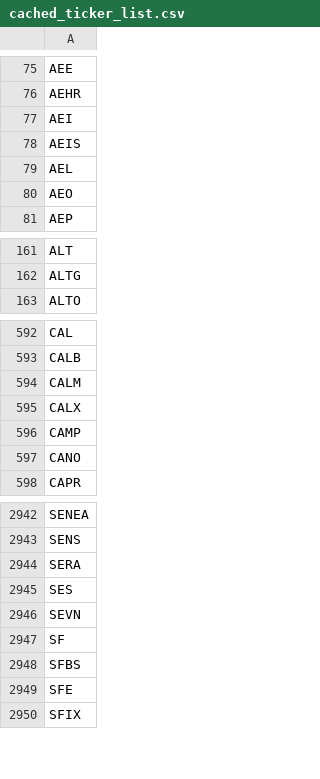
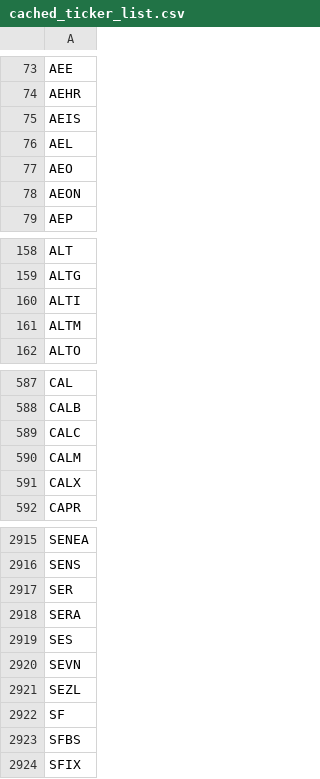
Before and after one commit to greenmtnboy/py-portfolio-index, a CSV file: py_portfolio_index/bin/cached_ticker_list.csv, drawn as a sheet; only a part is shown, gaps mark what is left out; the diff covers the shown part only.

```diff
--- a/py_portfolio_index/bin/cached_ticker_list.csv
+++ b/py_portfolio_index/bin/cached_ticker_list.csv
@@ -76,3 +74,2 @@ AEE
 AEHR
-AEI
 AEIS
@@ -80,2 +77,3 @@ AEL
 AEO
+AEON
 AEP
@@ -162,2 +159,4 @@ ALT
 ALTG
+ALTI
+ALTM
 ALTO
@@ -593,6 +588,5 @@ CAL
 CALB
+CALC
 CALM
 CALX
-CAMP
-CANO
 CAPR
@@ -2943,2 +2916,3 @@ SENEA
 SENS
+SER
 SERA
@@ -2946,5 +2920,5 @@ SES
 SEVN
+SEZL
 SF
 SFBS
-SFE
 SFIX
```
Also changed, not shown: 49 added rows, 84 removed rows and 2 edited cells elsewhere in this file, 42 other files.
